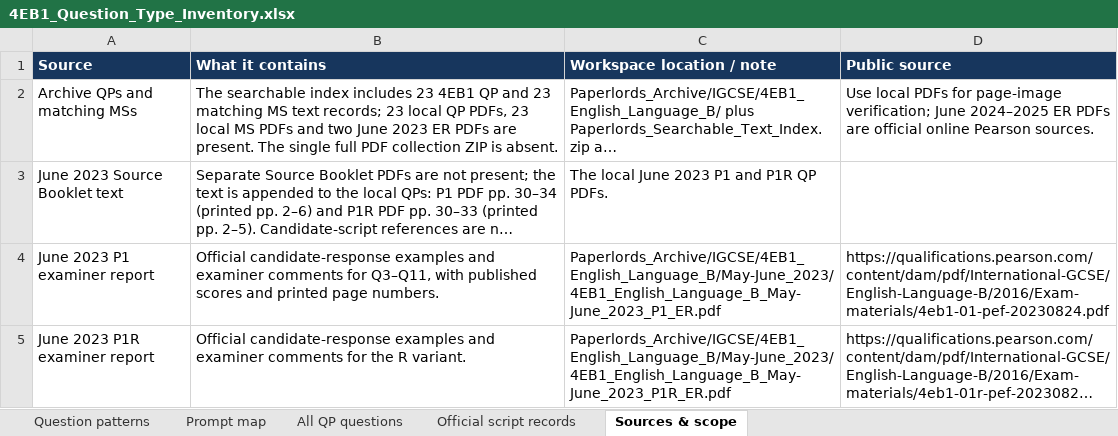
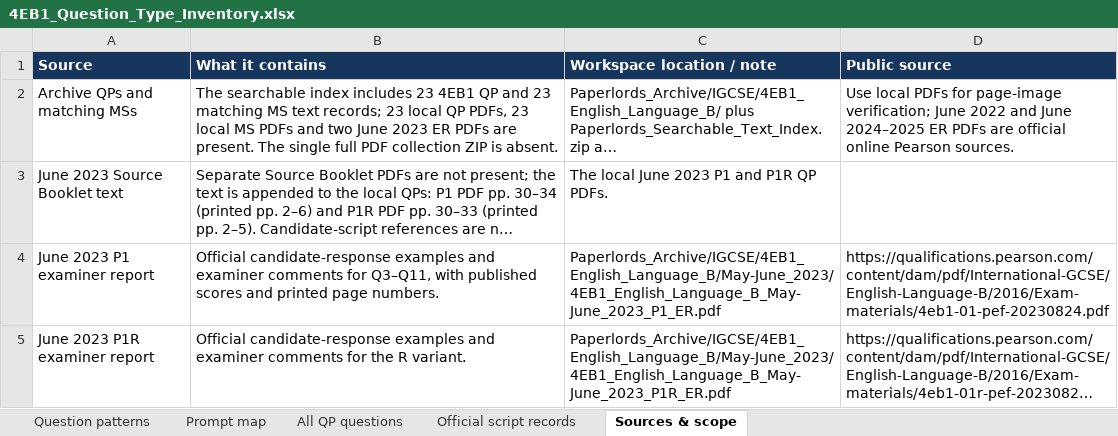
Before and after one commit to MythicalXenos/IGCSE-Omega, an Excel workbook: English_Answer_Bank/4EB1_Question_Type_Inventory.xlsx, sheet Sources & scope, drawn as a sheet; only a part is shown; long unchanged cells end in …; values as stored, in another font and other column widths than the file's, no borders; table styles not drawn; the diff covers the shown part only; the diff names each change by its address in the sheet, - before the commit and + after, or states it on an @@ line.

Commit message:
Add June 2022 4EB1 response locators
Co-authored-by: arena-agent <297053741+arena-agent@users.noreply.github.com>

```diff
--- a/English_Answer_Bank/4EB1_Question_Type_Inventory.xlsx (sheet Sources & scope)
+++ b/English_Answer_Bank/4EB1_Question_Type_Inventory.xlsx (sheet Sources & scope)
-D2 (Public source): …verification; June 2024–2025 ER…
+D2 (Public source): …verification; June 2022 and June 2024–2025 ER…
```
Also changed, not shown: 2 added rows, 1 removed row and 3 edited cells elsewhere in this sheet, sheet Official script records, 10 other files.
